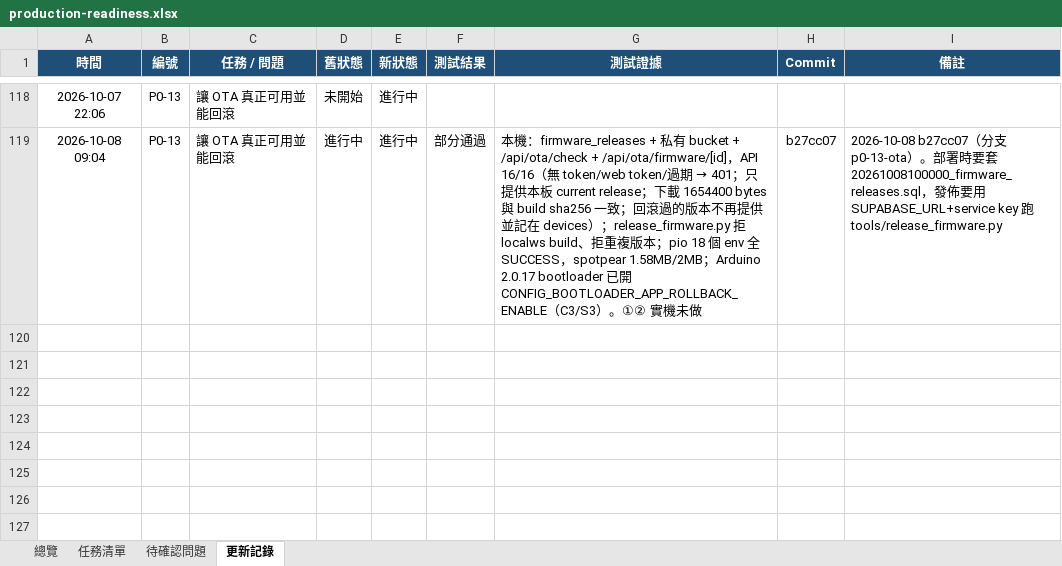
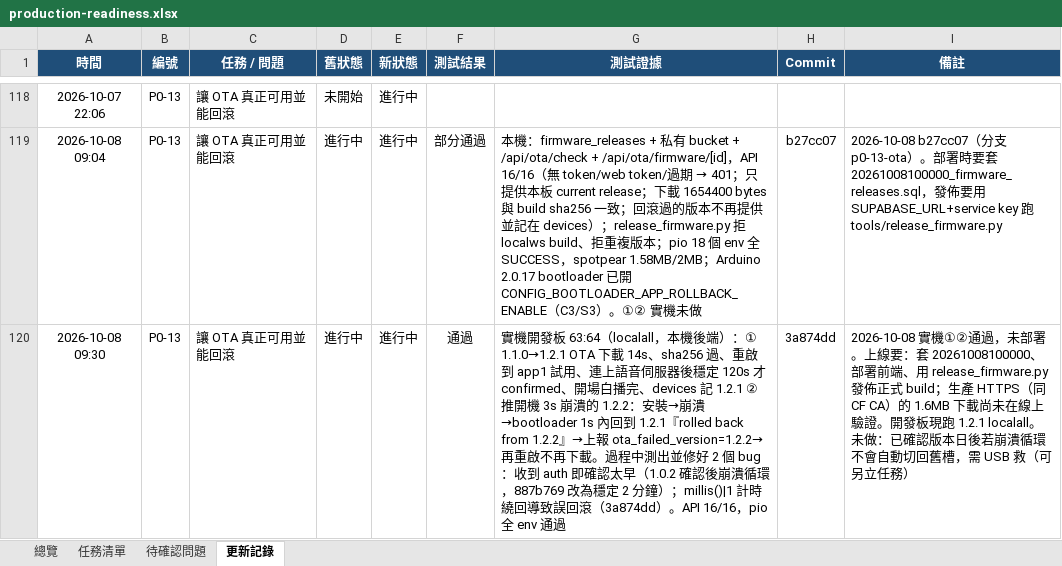
Before and after one commit to jackylee-cpu/ElatoAI, an Excel workbook: docs/production-readiness.xlsx, sheet 更新記錄, drawn as a sheet; only a part is shown, gaps mark what is left out; values as stored, in another font and other column widths than the file's, no borders; the diff names each change by its address in the sheet, - before the commit and + after, or states it on an @@ line.

```diff
--- a/docs/production-readiness.xlsx (sheet 更新記錄)
+++ b/docs/production-readiness.xlsx (sheet 更新記錄)
+row 120: 2026-10-08 09:30 | P0-13 | 讓 OTA 真正可用並能回滾 | 進行中 | 進行中 | 通過 | 實機開發板 63:64（localall，本機後端）：① 1.1.0→1.2.1 OTA 下載 14s、sha256 過、重啟到 app1 試用、連上語音伺服器後穩定 120s 才 confirmed、開場白播完、devices 記 1.2.1 ② 推開機 3s 崩潰的 1.2.2：安裝→崩潰→bootloader 1s 內回到 1.2.1『rolled back from 1.2.2』→上報 ota_failed_version=1.2.2→再重啟不再下載。過程中測出並修好 2 個 bug：收到 auth 即確認太早（1.0.2 確認後崩潰循環，887b769 改為穩定 2 分鐘）；millis()|1 計時繞回導致誤回滾（3a874dd）。API 16/16，pio 全 env 通過 | 3a874dd | 2026-10-08 實機①②通過，未部署。上線要：套 20261008100000、部署前端、用 release_firmware.py 發佈正式 build；生產 HTTPS（同 CF CA）的 1.6MB 下載尚未在線上驗證。開發板現跑 1.2.1 localall。未做：已確認版本日後若崩潰循環不會自動切回舊槽，需 USB 救（可另立任務）
```
Also changed, not shown: sheet 任務清單, sheet 總覽.
